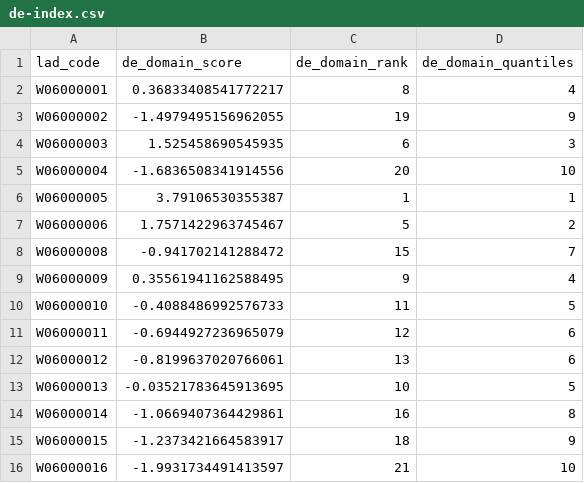
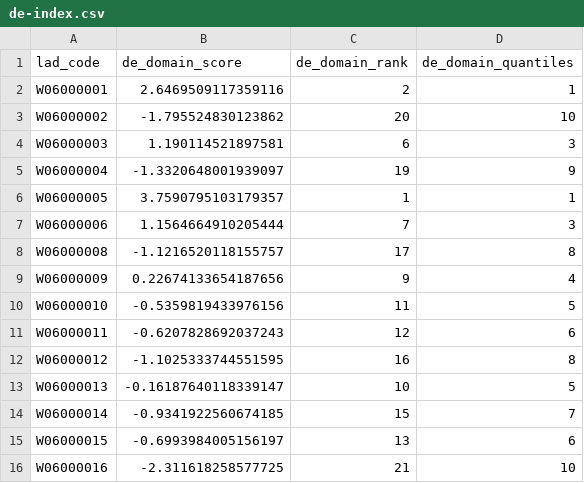
Before and after one commit to britishredcrosssociety/resilience-index, a CSV file: data/capacity/disasters-emergencies/wales/de-index.csv, drawn as a sheet; only a part is shown; the diff covers the shown part only.

Commit message:
Update

```diff
--- a/data/capacity/disasters-emergencies/wales/de-index.csv
+++ b/data/capacity/disasters-emergencies/wales/de-index.csv
@@ -1,16 +1,16 @@
 lad_code,de_domain_score,de_domain_rank,de_domain_quantiles
-W06000001,0.36833408541772217,8,4
-W06000002,-1.4979495156962055,19,9
-W06000003,1.525458690545935,6,3
-W06000004,-1.6836508341914556,20,10
-W06000005,3.79106530355387,1,1
-W06000006,1.7571422963745467,5,2
-W06000008,-0.941702141288472,15,7
-W06000009,0.35561941162588495,9,4
-W06000010,-0.4088486992576733,11,5
-W06000011,-0.6944927236965079,12,6
-W06000012,-0.8199637020766061,13,6
-W06000013,-0.03521783645913695,10,5
-W06000014,-1.0669407364429861,16,8
-W06000015,-1.2373421664583917,18,9
-W06000016,-1.9931734491413597,21,10
+W06000001,2.6469509117359116,2,1
+W06000002,-1.795524830123862,20,10
+W06000003,1.190114521897581,6,3
+W06000004,-1.3320648001939097,19,9
+W06000005,3.7590795103179357,1,1
+W06000006,1.1564664910205444,7,3
+W06000008,-1.1216520118155757,17,8
+W06000009,0.22674133654187656,9,4
+W06000010,-0.5359819433976156,11,5
+W06000011,-0.6207828692037243,12,6
+W06000012,-1.1025333744551595,16,8
+W06000013,-0.16187640118339147,10,5
+W06000014,-0.9341922560674185,15,7
+W06000015,-0.6993984005156197,13,6
+W06000016,-2.311618258577725,21,10
```
Also changed, not shown: 17 edited cells elsewhere in this file.
